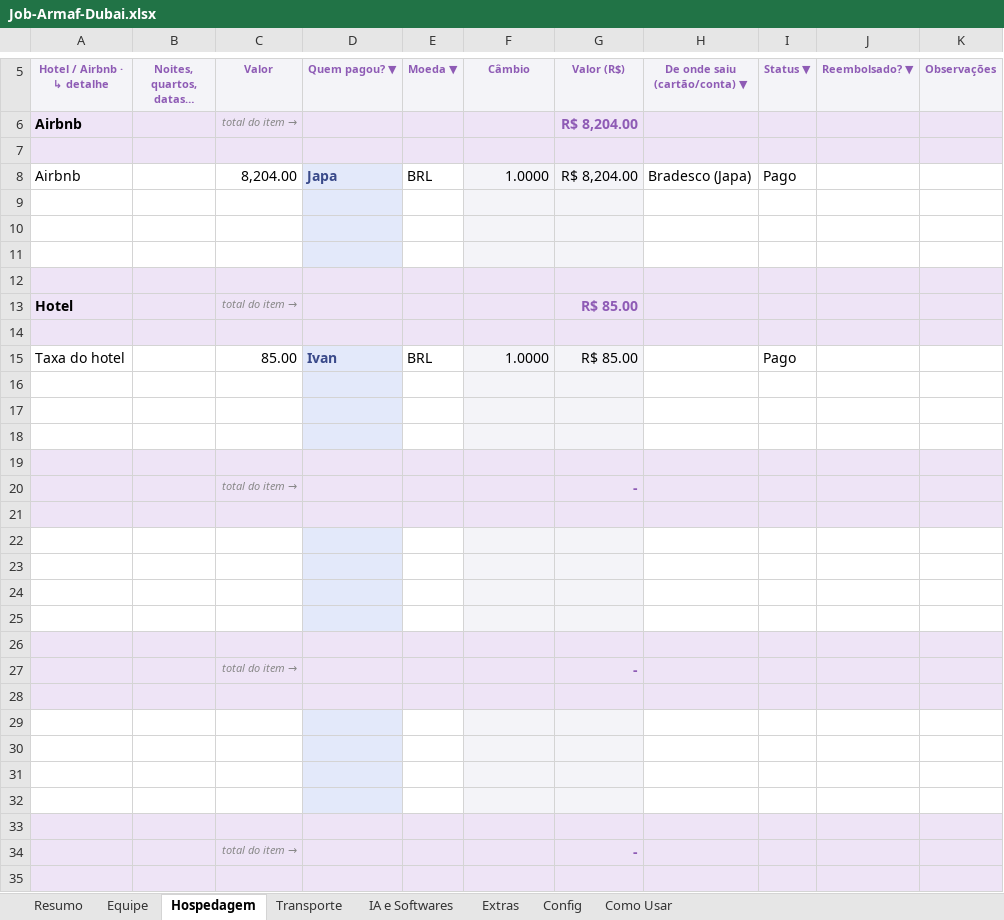
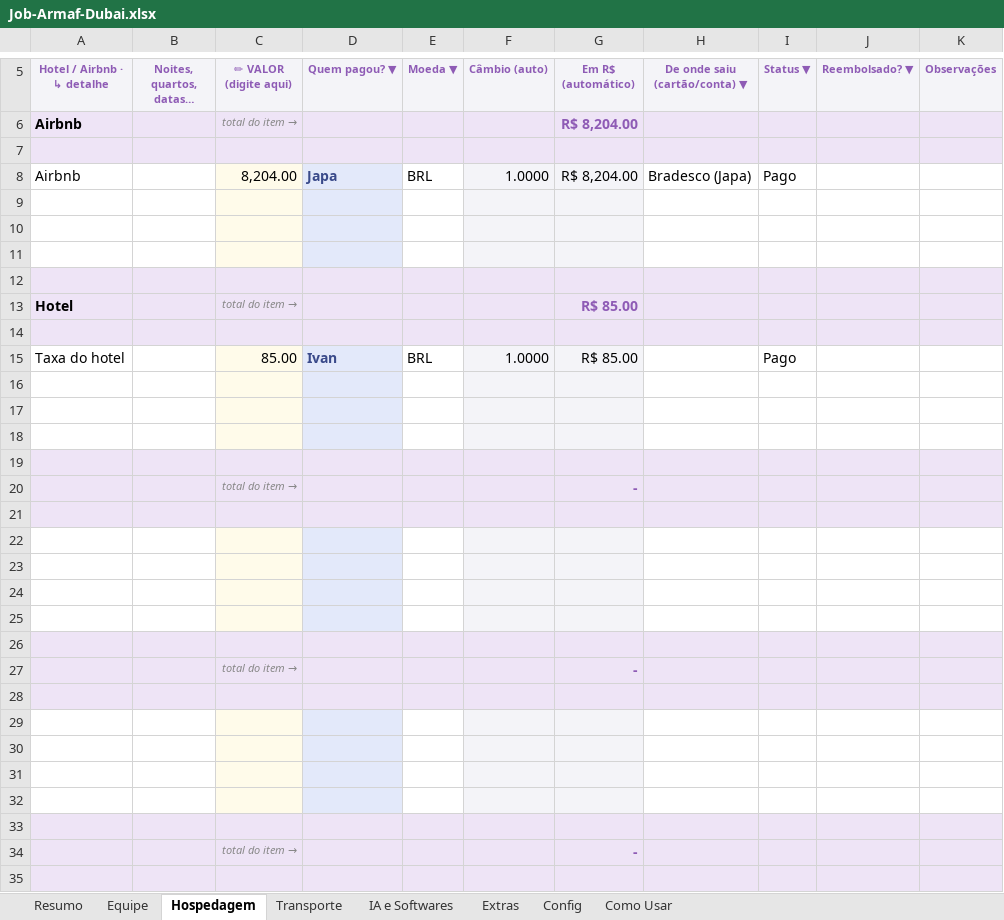
Before and after one commit to naviquadros-lab/CLAUDE, an Excel workbook: Job-Armaf-Dubai.xlsx, sheet Hospedagem, drawn as a sheet; only a part is shown, gaps mark what is left out; values as stored, in another font and other column widths than the file's, no borders; conditional formats not drawn; the diff covers the shown part only; the diff names each change by its address in the sheet, - before the commit and + after, or states it on an @@ line.

```diff
--- a/Job-Armaf-Dubai.xlsx (sheet Hospedagem)
+++ b/Job-Armaf-Dubai.xlsx (sheet Hospedagem)
-C5: Valor
+C5: ✏ VALOR (digite aqui)
-F5: Câmbio
+F5: Câmbio (auto)
-G5: Valor (R$)
+G5: Em R$ (automático)
-C8:C11 fill: none
+C8:C11 fill: #FFFBEA
-C15:C18 fill: none
+C15:C18 fill: #FFFBEA
-C22:C25 fill: none
+C22:C25 fill: #FFFBEA
-C29:C32 fill: none
+C29:C32 fill: #FFFBEA
```
Also changed, not shown: cell formats elsewhere in this sheet, sheet Extras, sheet IA e Softwares, sheet Equipe, sheet Transporte, sheet Como Usar, Modelo-Job-Produtora.xlsx.
